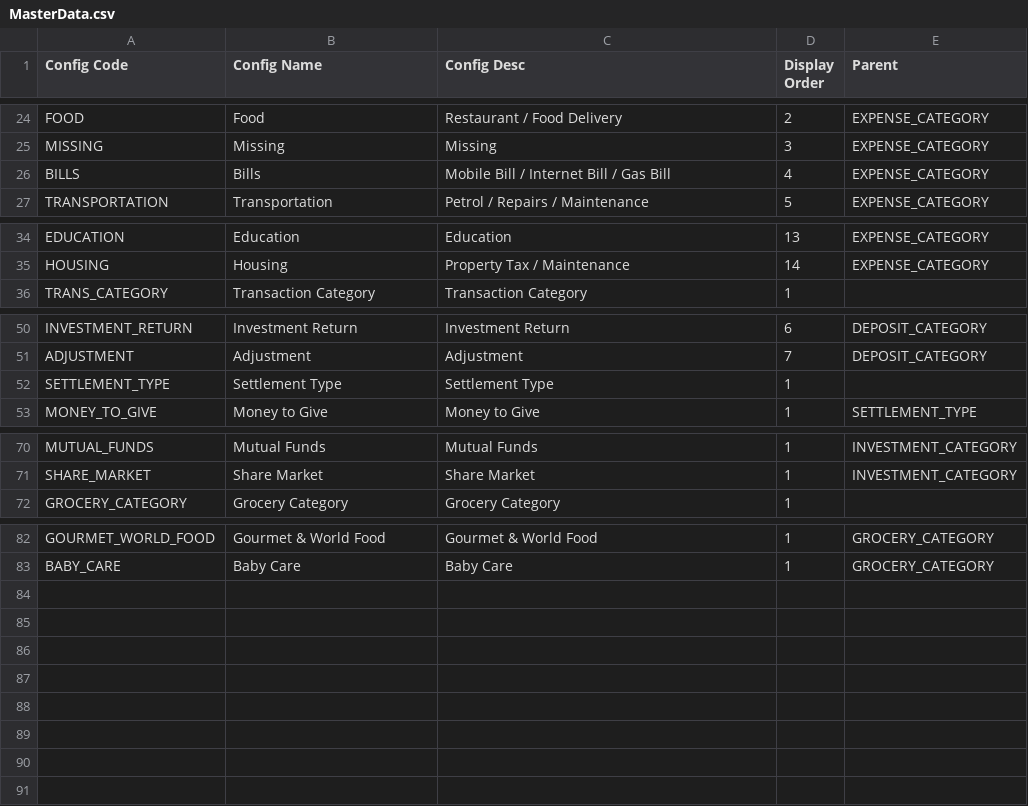
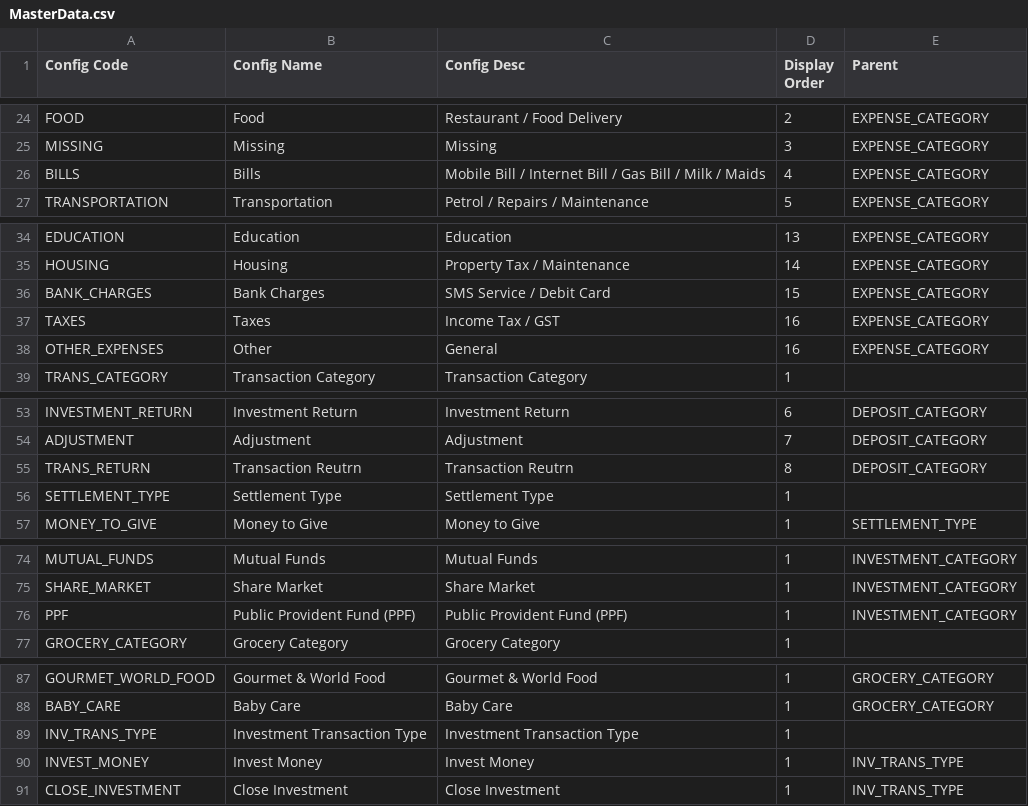
Before and after one commit to rohaanthakare/trackerng, a CSV file: src/assets/Data/BaseData/MasterData.csv, drawn as a sheet; only a part is shown, gaps mark what is left out.

Commit message:
Investment flow added

```diff
--- a/src/assets/Data/BaseData/MasterData.csv
+++ b/src/assets/Data/BaseData/MasterData.csv
@@ -25,3 +25,3 @@ FOOD,Food,Restaurant / Food Delivery,2,EXPENSE_CATEGORY
 MISSING,Missing,Missing,3,EXPENSE_CATEGORY
-BILLS,Bills,Mobile Bill / Internet Bill / Gas Bill,4,EXPENSE_CATEGORY
+BILLS,Bills,Mobile Bill / Internet Bill / Gas Bill / Milk / Maids,4,EXPENSE_CATEGORY
 TRANSPORTATION,Transportation,Petrol / Repairs / Maintenance,5,EXPENSE_CATEGORY
@@ -35,2 +35,5 @@ EDUCATION,Education,Education,13,EXPENSE_CATEGORY
 HOUSING,Housing,Property Tax / Maintenance,14,EXPENSE_CATEGORY
+BANK_CHARGES,Bank Charges,SMS Service / Debit Card,15,EXPENSE_CATEGORY
+TAXES,Taxes,Income Tax / GST,16,EXPENSE_CATEGORY
+OTHER_EXPENSES,Other,General,16,EXPENSE_CATEGORY
 TRANS_CATEGORY,Transaction Category,Transaction Category,1,
@@ -51,2 +54,3 @@ INVESTMENT_RETURN,Investment Return,Investment Return,6,DEPOSIT_CATEGORY
 ADJUSTMENT,Adjustment,Adjustment,7,DEPOSIT_CATEGORY
+TRANS_RETURN,Transaction Reutrn,Transaction Reutrn,8,DEPOSIT_CATEGORY
 SETTLEMENT_TYPE,Settlement Type,Settlement Type,1,
@@ -71,2 +75,3 @@ MUTUAL_FUNDS,Mutual Funds,Mutual Funds,1,INVESTMENT_CATEGORY
 SHARE_MARKET,Share Market,Share Market,1,INVESTMENT_CATEGORY
+PPF,Public Provident Fund (PPF),Public Provident Fund (PPF),1,INVESTMENT_CATEGORY
 GROCERY_CATEGORY,Grocery Category,Grocery Category,1,
@@ -83 +88,4 @@ GOURMET_WORLD_FOOD,Gourmet & World Food,Gourmet & World Food,1,GROCERY_CATEGORY
 BABY_CARE,Baby Care,Baby Care,1,GROCERY_CATEGORY
+INV_TRANS_TYPE,Investment Transaction Type,Investment Transaction Type,1,
+INVEST_MONEY,Invest Money,Invest Money,1,INV_TRANS_TYPE
+CLOSE_INVESTMENT,Close Investment,Close Investment,1,INV_TRANS_TYPE
```
Also changed, not shown: src/assets/Data/BaseData/MasterView.csv, src/assets/Data/BaseData/RolePermissions.csv, 24 other files.
